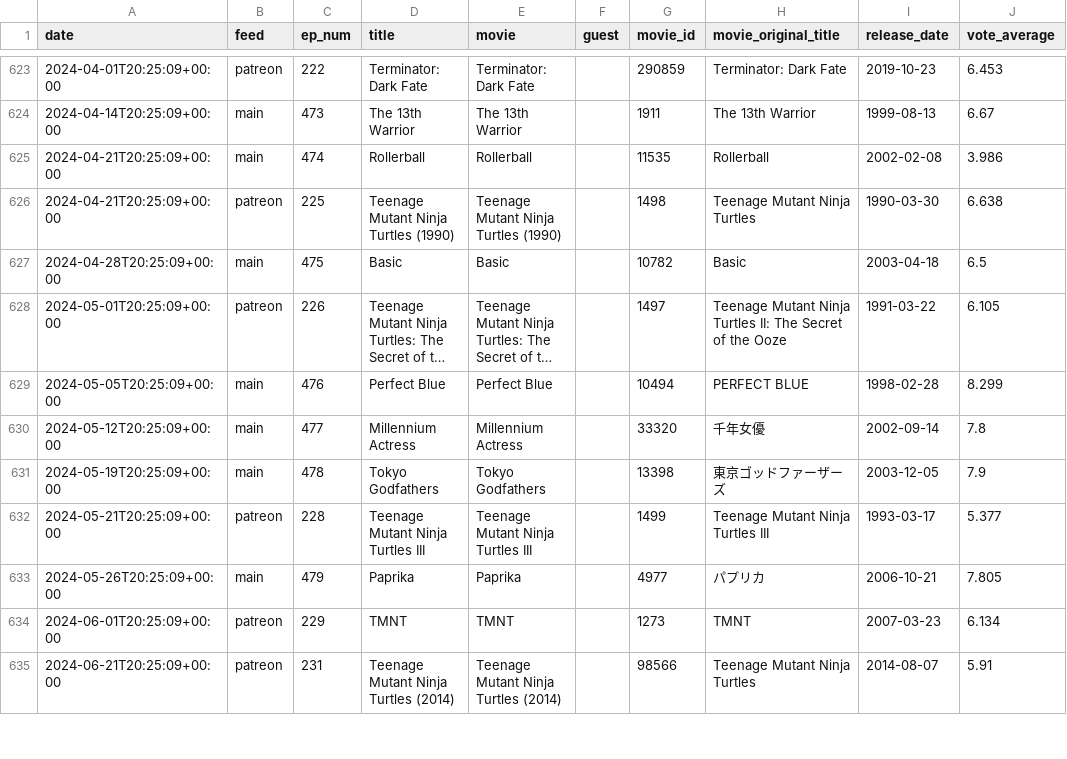
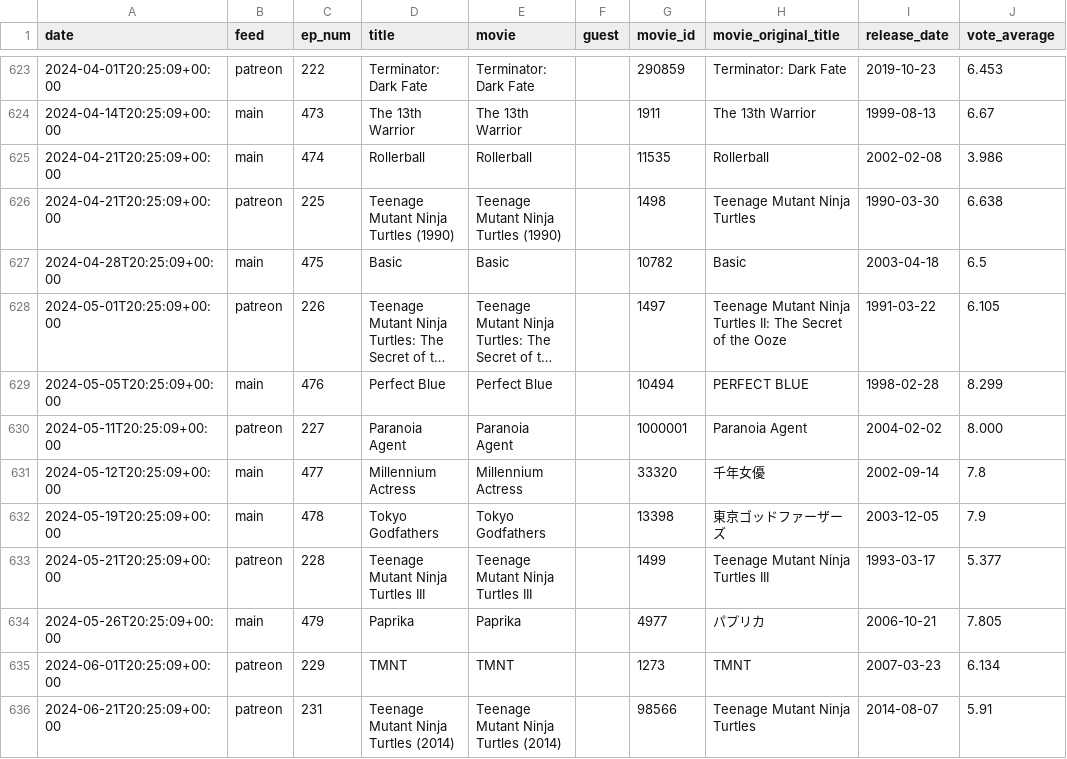
Before and after one commit to mark-jb/blankcheck, a CSV file: movies.with.ids.csv, drawn as a sheet; only a part is shown, gaps mark what is left out; long unchanged cells end in …; the diff names each change by its address in the sheet, - before the commit and + after, or states it on an @@ line.

```diff
--- a/movies.with.ids.csv
+++ b/movies.with.ids.csv
+row 630: 2024-05-11T20:25:09+00:00 | patreon | 227 | Paranoia Agent | Paranoia Agent |  | 1000001 | Paranoia Agent | 2004-02-02 | 8.000
```
Also changed, not shown: manual.castlist.csv, 13 other files.
